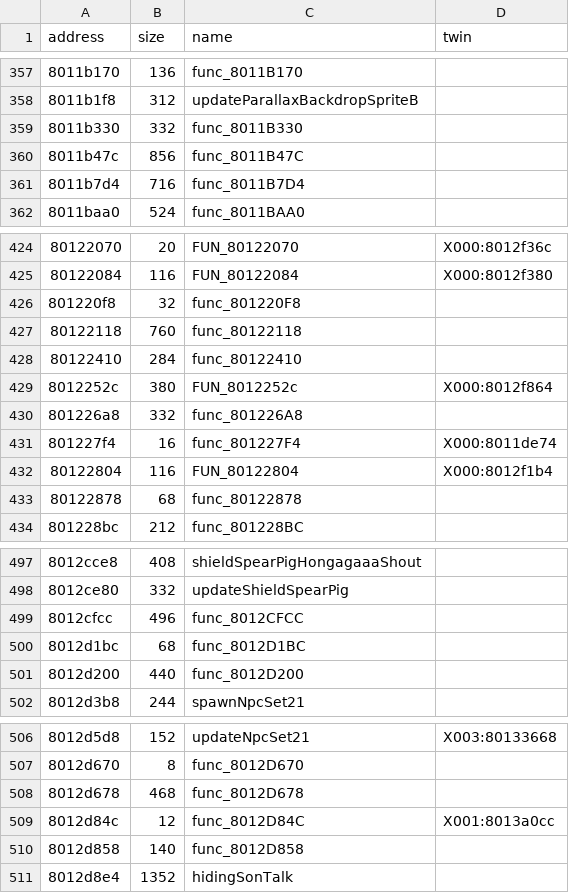
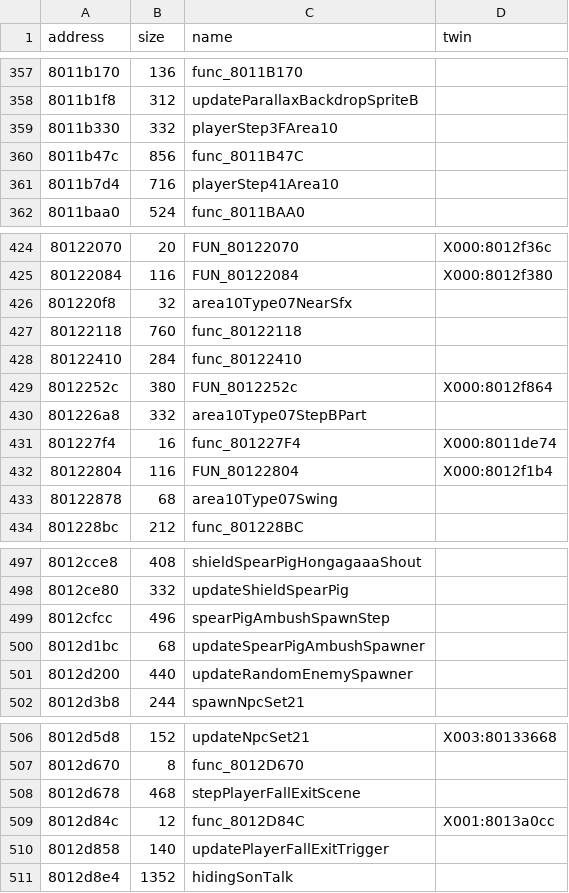
Before and after one commit to afsenovilla/Tombi-Decomp, a CSV file: notes/functions_x010.csv, drawn as a sheet; only a part is shown, gaps mark what is left out; the diff covers the shown part only.

```diff
--- a/notes/functions_x010.csv
+++ b/notes/functions_x010.csv
@@ -358,5 +358,5 @@ address,size,name,twin
 8011b1f8,312,updateParallaxBackdropSpriteB,
-8011b330,332,func_8011B330,
+8011b330,332,playerStep3FArea10,
 8011b47c,856,func_8011B47C,
-8011b7d4,716,func_8011B7D4,
+8011b7d4,716,playerStep41Area10,
 8011baa0,524,func_8011BAA0,
@@ -425,3 +425,3 @@ address,size,name,twin
 80122084,116,FUN_80122084,X000:8012f380
-801220f8,32,func_801220F8,
+801220f8,32,area10Type07NearSfx,
 80122118,760,func_80122118,
@@ -429,6 +429,6 @@ address,size,name,twin
 8012252c,380,FUN_8012252c,X000:8012f864
-801226a8,332,func_801226A8,
+801226a8,332,area10Type07StepBPart,
 801227f4,16,func_801227F4,X000:8011de74
 80122804,116,FUN_80122804,X000:8012f1b4
-80122878,68,func_80122878,
+80122878,68,area10Type07Swing,
 801228bc,212,func_801228BC,
@@ -498,5 +498,5 @@ address,size,name,twin
 8012ce80,332,updateShieldSpearPig,
-8012cfcc,496,func_8012CFCC,
-8012d1bc,68,func_8012D1BC,
-8012d200,440,func_8012D200,
+8012cfcc,496,spearPigAmbushSpawnStep,
+8012d1bc,68,updateSpearPigAmbushSpawner,
+8012d200,440,updateRandomEnemySpawner,
 8012d3b8,244,spawnNpcSet21,
@@ -507,5 +507,5 @@ address,size,name,twin
 8012d670,8,func_8012D670,
-8012d678,468,func_8012D678,
+8012d678,468,stepPlayerFallExitScene,
 8012d84c,12,func_8012D84C,X001:8013a0cc
-8012d858,140,func_8012D858,
+8012d858,140,updatePlayerFallExitTrigger,
 8012d8e4,1352,hidingSonTalk,
```
Also changed, not shown: 10 edited cells elsewhere in this file, 30 other files.
